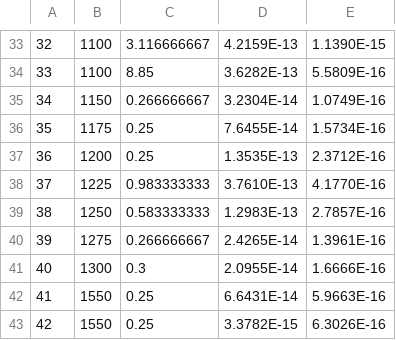
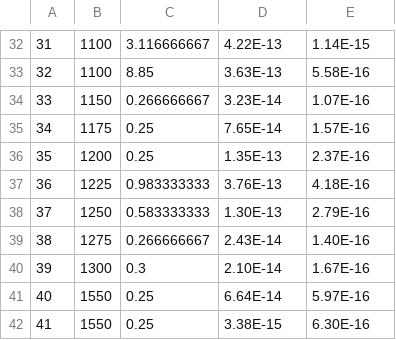
Before and after one commit to dgorin1/diffusion_vectorized, a CSV file: data/n13ksp_moles.csv, drawn as a sheet; only a part is shown, gaps mark what is left out; addresses are those after the commit; the diff covers the shown part only; the diff names each change by its address in the sheet, - before the commit and + after, or states it on an @@ line.

```diff
--- a/data/n13ksp_moles.csv
+++ b/data/n13ksp_moles.csv
@@ column A renumbered from row 1 down @@
-D32: 4.2159E-13
+D32: 4.22E-13
-E32: 1.1390E-15
+E32: 1.14E-15
-D33: 3.6282E-13
+D33: 3.63E-13
-E33: 5.5809E-16
+E33: 5.58E-16
-D34: 3.2304E-14
+D34: 3.23E-14
-E34: 1.0749E-16
+E34: 1.07E-16
-D35: 7.6455E-14
+D35: 7.65E-14
-E35: 1.5734E-16
+E35: 1.57E-16
-D36: 1.3535E-13
+D36: 1.35E-13
-E36: 2.3712E-16
+E36: 2.37E-16
-D37: 3.7610E-13
+D37: 3.76E-13
-E37: 4.1770E-16
+E37: 4.18E-16
-D38: 1.2983E-13
+D38: 1.30E-13
-E38: 2.7857E-16
+E38: 2.79E-16
-D39: 2.4265E-14
+D39: 2.43E-14
-E39: 1.3961E-16
+E39: 1.40E-16
-D40: 2.0955E-14
+D40: 2.10E-14
-E40: 1.6666E-16
+E40: 1.67E-16
-D41: 6.6431E-14
+D41: 6.64E-14
-E41: 5.9663E-16
+E41: 5.97E-16
-D42: 3.3782E-15
+D42: 3.38E-15
-E42: 6.3026E-16
+E42: 6.30E-16
```
Also changed, not shown: 1 removed row and 62 edited cells elsewhere in this file, 7 other files.
